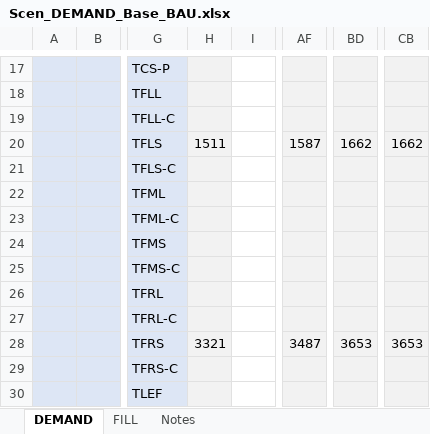
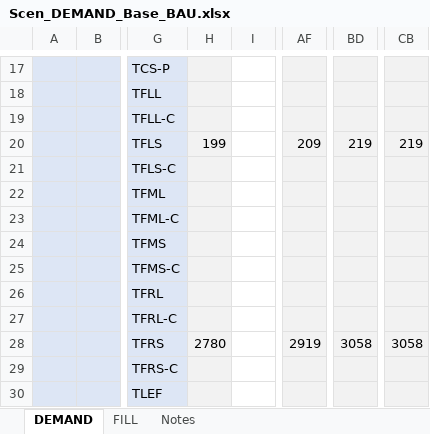
Before and after one commit to BellaGrenander/City_TRA_STHLM, an Excel workbook: SuppXLS/Scen_DEMAND_Base_BAU.xlsx, sheet DEMAND, drawn as a sheet; only a part is shown, gaps mark what is left out; values as stored, in another font and other column widths than the file's, no borders; the diff names each change by its address in the sheet, - before the commit and + after, or states it on an @@ line.

```diff
--- a/SuppXLS/Scen_DEMAND_Base_BAU.xlsx (sheet DEMAND)
+++ b/SuppXLS/Scen_DEMAND_Base_BAU.xlsx (sheet DEMAND)
-H20: 1511
+H20: 199
-AF20: 1587
+AF20: 209
-BD20: 1662
+BD20: 219
-CB20: 1662
+CB20: 219
-H28: 3321
+H28: 2780
-AF28: 3487
+AF28: 2919
-BD28: 3653
+BD28: 3058
-CB28: 3653
+CB28: 3058
```
Also changed, not shown: sheet FILL, charts or pictures, SubRES_TMPL/SubRes_B-NewTechs_TRA_Trans.xlsx, SysSettings.xlsx, 1 other file.
